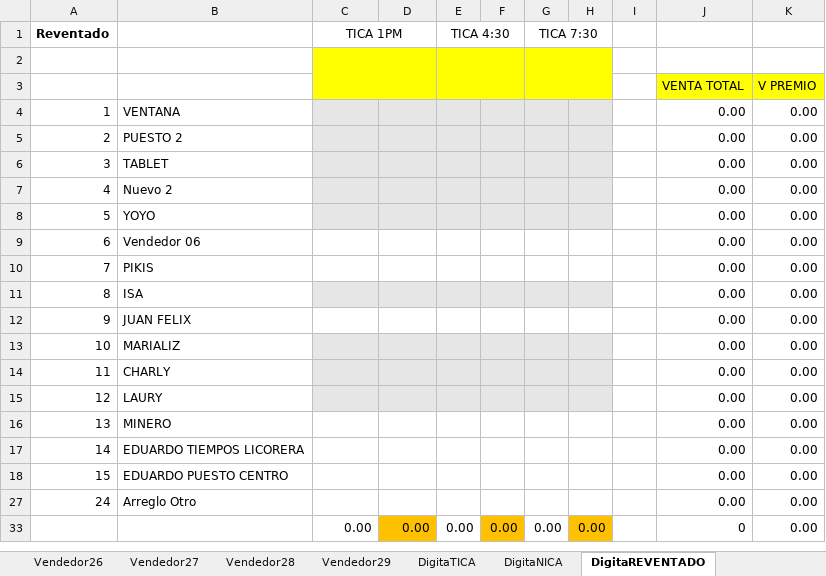
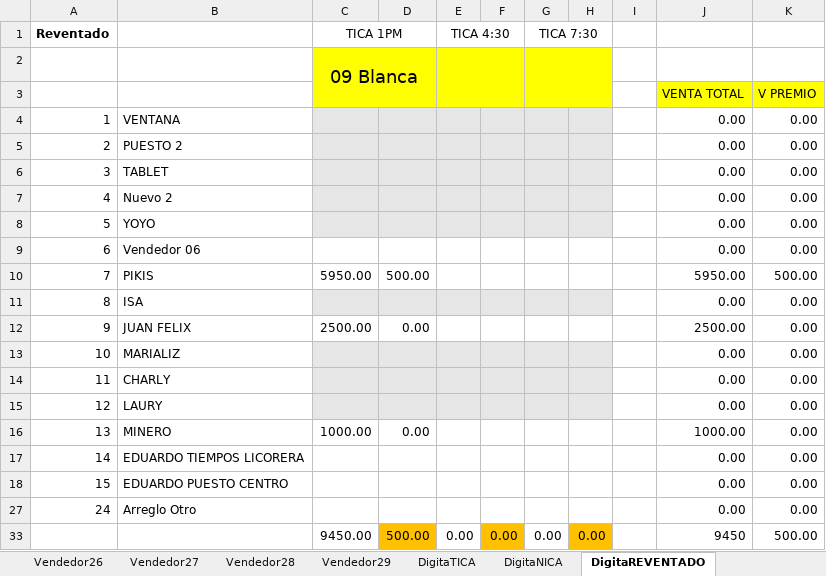
Before and after one commit to R4W47/ReporteTiempos, an Excel workbook: 08- CUENTAS DIARIAS AGOSTO/DIA 11.xlsm, sheet DigitaREVENTADO, drawn as a sheet; values as stored, in another font and other column widths than the file's, no borders; charts and pictures not drawn; the diff names each change by its address in the sheet, - before the commit and + after, or states it on an @@ line.

```diff
--- a/08- CUENTAS DIARIAS AGOSTO/DIA 11.xlsm (sheet DigitaREVENTADO)
+++ b/08- CUENTAS DIARIAS AGOSTO/DIA 11.xlsm (sheet DigitaREVENTADO)
-C2 (TICA 1PM): (empty)
+C2 (TICA 1PM): 09 Blanca
-C10 (TICA 1PM): (empty)
+C10 (TICA 1PM): 5950.00
-D10: (empty)
+D10: 500.00
-J10: 0.00
+J10: 5950.00
-K10: 0.00
+K10: 500.00
-C12 (TICA 1PM): (empty)
+C12 (TICA 1PM): 2500.00
-D12: (empty)
+D12: 0.00
-J12: 0.00
+J12: 2500.00
-C16 (TICA 1PM): (empty)
+C16 (TICA 1PM): 1000.00
-D16: (empty)
+D16: 0.00
-J16: 0.00
+J16: 1000.00
-C33 (TICA 1PM): 0.00
+C33 (TICA 1PM): 9450.00
-D33: 0.00
+D33: 500.00
-J33: 0
+J33: 9450
-K33: 0.00
+K33: 500.00
```
Also changed, not shown: sheet HojaTICA, sheet HojaNICA, sheet Cta ALI, sheet Vendedor7, sheet DigitaTICA, sheet Vendedor9, 27 more sheets, 08- CUENTAS DIARIAS AGOSTO/AGOSTO 2026.xlsm.
